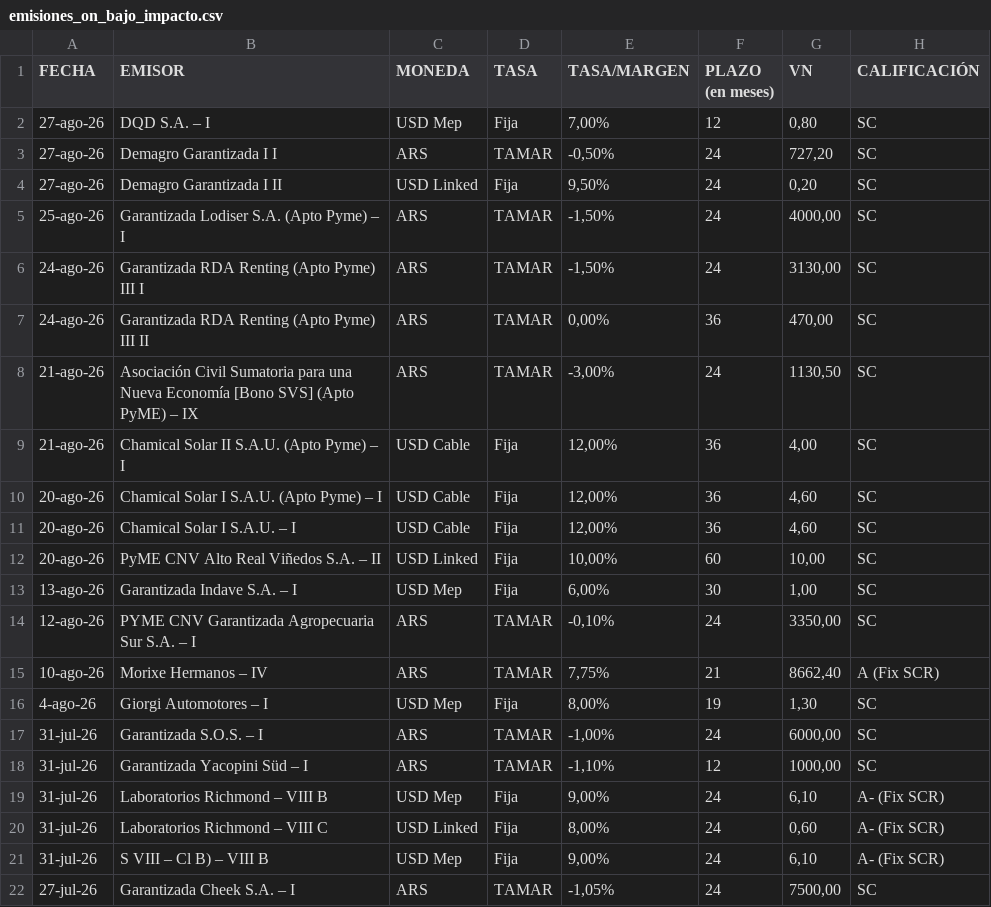
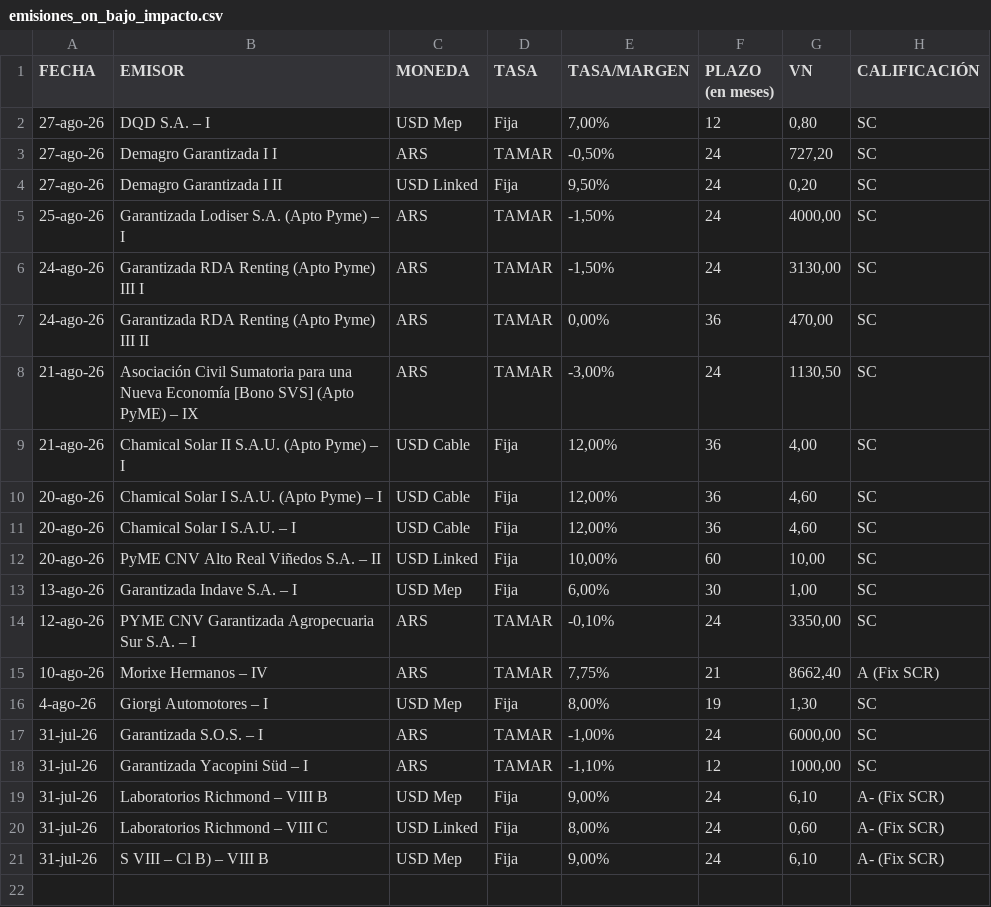
Before and after one commit to ramiellero/Caidas-de-deudas, a CSV file: Deals/emisiones_on_bajo_impacto.csv, drawn as a sheet.

```diff
--- a/Deals/emisiones_on_bajo_impacto.csv
+++ b/Deals/emisiones_on_bajo_impacto.csv
@@ -21,2 +21 @@
 31-jul-26,S VIII – Cl B) – VIII B,USD Mep,Fija,"9,00%",24,"6,10",A- (Fix SCR)
-27-jul-26,Garantizada Cheek S.A. – I,ARS,TAMAR,"-1,05%",24,"7500,00",SC
```
Also changed, not shown: StoneX/difusion.csv, 1 other file.
